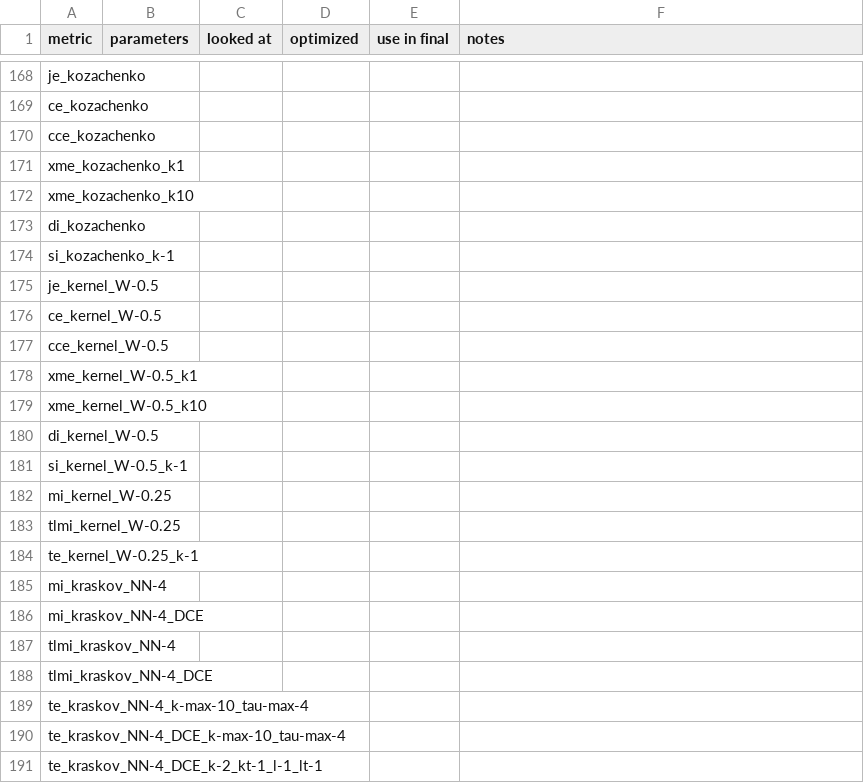
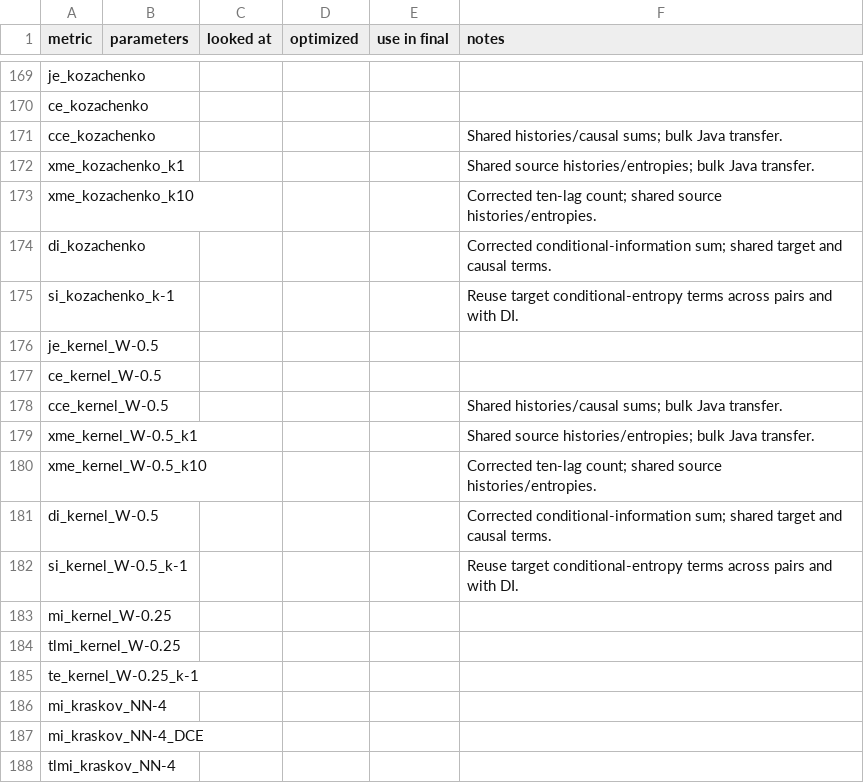
Before and after one commit to wendeldr/pyspi, a CSV file: audit/calculation_review.csv, drawn as a sheet; only a part is shown, gaps mark what is left out; the shorter side is filled out with more unchanged rows; the diff covers the shown part only.

Commit message:
Record information benchmarks and finalize the reviewed run

```diff
--- a/audit/calculation_review.csv
+++ b/audit/calculation_review.csv
@@ -173,14 +174,14 @@ je_kozachenko,,,,,
 ce_kozachenko,,,,,
-cce_kozachenko,,,,,
-xme_kozachenko_k1,,,,,
-xme_kozachenko_k10,,,,,
-di_kozachenko,,,,,
-si_kozachenko_k-1,,,,,
+cce_kozachenko,,,,,Shared histories/causal sums; bulk Java transfer.
+xme_kozachenko_k1,,,,,Shared source histories/entropies; bulk Java transfer.
+xme_kozachenko_k10,,,,,Corrected ten-lag count; shared source histories/entropies.
+di_kozachenko,,,,,Corrected conditional-information sum; shared target and causal terms.
+si_kozachenko_k-1,,,,,Reuse target conditional-entropy terms across pairs and with DI.
 je_kernel_W-0.5,,,,,
 ce_kernel_W-0.5,,,,,
-cce_kernel_W-0.5,,,,,
-xme_kernel_W-0.5_k1,,,,,
-xme_kernel_W-0.5_k10,,,,,
-di_kernel_W-0.5,,,,,
-si_kernel_W-0.5_k-1,,,,,
+cce_kernel_W-0.5,,,,,Shared histories/causal sums; bulk Java transfer.
+xme_kernel_W-0.5_k1,,,,,Shared source histories/entropies; bulk Java transfer.
+xme_kernel_W-0.5_k10,,,,,Corrected ten-lag count; shared source histories/entropies.
+di_kernel_W-0.5,,,,,Corrected conditional-information sum; shared target and causal terms.
+si_kernel_W-0.5_k-1,,,,,Reuse target conditional-entropy terms across pairs and with DI.
 mi_kernel_W-0.25,,,,,
```
Also changed, not shown: 3 added rows, 2 removed rows and 11 edited cells elsewhere in this file, 13 other files.
